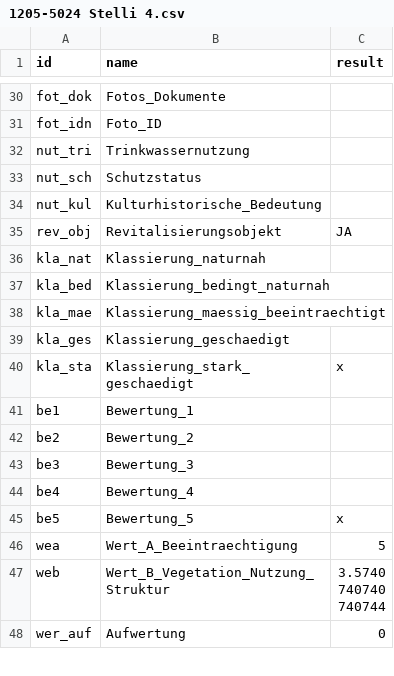
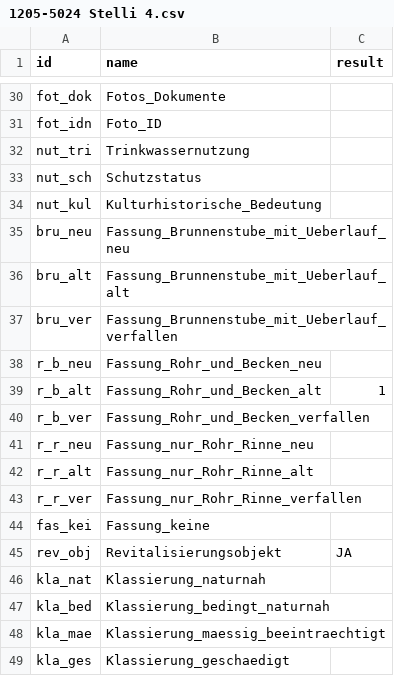
Before and after one commit to phjoerg/ur_xls_to_csv, a CSV file: output/check/1205-5024 Stelli 4.csv, drawn as a sheet; only a part is shown, gaps mark what is left out; the shorter side is filled out with more unchanged rows; the diff names each change by its address in the sheet, - before the commit and + after, or states it on an @@ line.

```diff
--- a/output/check/1205-5024 Stelli 4.csv
+++ b/output/check/1205-5024 Stelli 4.csv
+row 35: bru_neu | Fassung_Brunnenstube_mit_Ueberlauf_neu
+row 36: bru_alt | Fassung_Brunnenstube_mit_Ueberlauf_alt
+row 37: bru_ver | Fassung_Brunnenstube_mit_Ueberlauf_verfallen
+row 38: r_b_neu | Fassung_Rohr_und_Becken_neu
+row 39: r_b_alt | Fassung_Rohr_und_Becken_alt | 1
+row 40: r_b_ver | Fassung_Rohr_und_Becken_verfallen
+row 41: r_r_neu | Fassung_nur_Rohr_Rinne_neu
+row 42: r_r_alt | Fassung_nur_Rohr_Rinne_alt
+row 43: r_r_ver | Fassung_nur_Rohr_Rinne_verfallen
+row 44: fas_kei | Fassung_keine
```
Also changed, not shown: ini/fields.csv, output/check/1202-5011 Bäzgand 1.csv, 38 other files.
